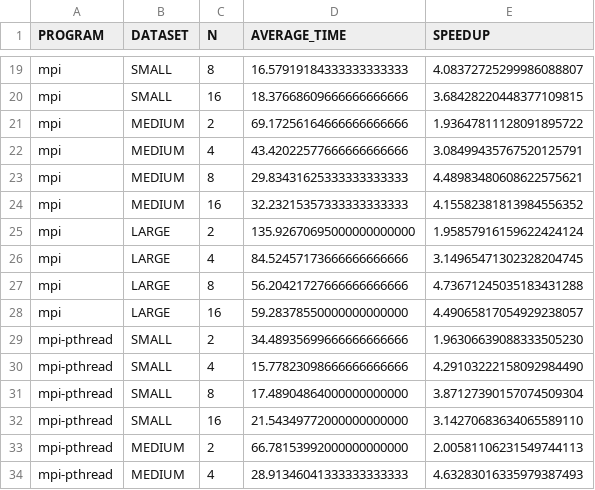
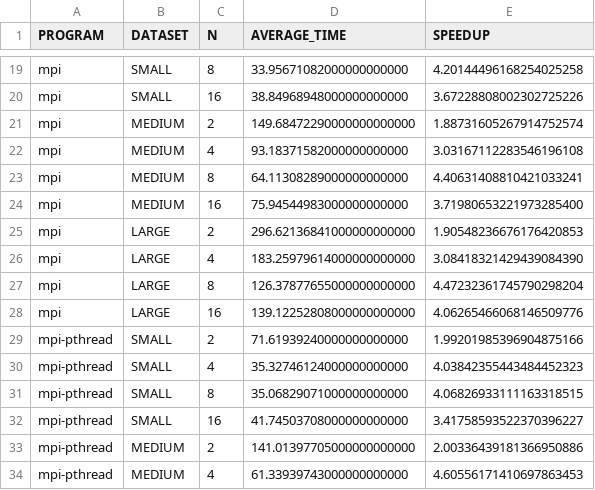
Before and after one commit to schelip/jacobi-2d, a CSV file: out/speedup_results.csv, drawn as a sheet; only a part is shown, gaps mark what is left out; the diff covers the shown part only; the diff names each change by its address in the sheet, - before the commit and + after, or states it on an @@ line.

```diff
--- a/out/speedup_results.csv
+++ b/out/speedup_results.csv
-D19 (AVERAGE_TIME): 16.57919184333333333333
+D19 (AVERAGE_TIME): 33.95671082000000000000
-E19 (SPEEDUP): 4.08372725299986088807
+E19 (SPEEDUP): 4.20144496168254025258
-D20 (AVERAGE_TIME): 18.37668609666666666666
+D20 (AVERAGE_TIME): 38.84968948000000000000
-E20 (SPEEDUP): 3.68428220448377109815
+E20 (SPEEDUP): 3.67228808002302725226
-D21 (AVERAGE_TIME): 69.17256164666666666666
+D21 (AVERAGE_TIME): 149.68472290000000000000
-E21 (SPEEDUP): 1.93647811128091895722
+E21 (SPEEDUP): 1.88731605267914752574
-D22 (AVERAGE_TIME): 43.42022577666666666666
+D22 (AVERAGE_TIME): 93.18371582000000000000
-E22 (SPEEDUP): 3.08499435767520125791
+E22 (SPEEDUP): 3.03167112283546196108
-D23 (AVERAGE_TIME): 29.83431625333333333333
+D23 (AVERAGE_TIME): 64.11308289000000000000
-E23 (SPEEDUP): 4.48983480608622575621
+E23 (SPEEDUP): 4.40631408810421033241
-D24 (AVERAGE_TIME): 32.23215357333333333333
+D24 (AVERAGE_TIME): 75.94544983000000000000
-E24 (SPEEDUP): 4.15582381813984556352
+E24 (SPEEDUP): 3.71980653221973285400
-D25 (AVERAGE_TIME): 135.92670695000000000000
+D25 (AVERAGE_TIME): 296.62136841000000000000
-E25 (SPEEDUP): 1.95857916159622424124
+E25 (SPEEDUP): 1.90548236676176420853
-D26 (AVERAGE_TIME): 84.52457173666666666666
+D26 (AVERAGE_TIME): 183.25979614000000000000
-E26 (SPEEDUP): 3.14965471302328204745
+E26 (SPEEDUP): 3.08418321429439084390
-D27 (AVERAGE_TIME): 56.20421727666666666666
+D27 (AVERAGE_TIME): 126.37877655000000000000
-E27 (SPEEDUP): 4.73671245035183431288
+E27 (SPEEDUP): 4.47232361745790298204
-D28 (AVERAGE_TIME): 59.28378550000000000000
+D28 (AVERAGE_TIME): 139.12252808000000000000
-E28 (SPEEDUP): 4.49065817054929238057
+E28 (SPEEDUP): 4.06265466068146509776
-D29 (AVERAGE_TIME): 34.48935699666666666666
+D29 (AVERAGE_TIME): 71.61939240000000000000
-E29 (SPEEDUP): 1.96306639088333505230
+E29 (SPEEDUP): 1.99201985396904875166
-D30 (AVERAGE_TIME): 15.77823098666666666666
+D30 (AVERAGE_TIME): 35.32746124000000000000
-E30 (SPEEDUP): 4.29103222158092984490
+E30 (SPEEDUP): 4.03842355443484452323
-D31 (AVERAGE_TIME): 17.48904864000000000000
+D31 (AVERAGE_TIME): 35.06829071000000000000
-E31 (SPEEDUP): 3.87127390157074509304
+E31 (SPEEDUP): 4.06826933111163318515
-D32 (AVERAGE_TIME): 21.54349772000000000000
+D32 (AVERAGE_TIME): 41.74503708000000000000
-E32 (SPEEDUP): 3.14270683634065589110
+E32 (SPEEDUP): 3.41758593522370396227
-D33 (AVERAGE_TIME): 66.78153992000000000000
+D33 (AVERAGE_TIME): 141.01397705000000000000
-E33 (SPEEDUP): 2.00581106231549744113
+E33 (SPEEDUP): 2.00336439181366950886
-D34 (AVERAGE_TIME): 28.91346041333333333333
+D34 (AVERAGE_TIME): 61.33939743000000000000
-E34 (SPEEDUP): 4.63283016335979387493
+E34 (SPEEDUP): 4.60556171410697863453
```
Also changed, not shown: 43 edited cells elsewhere in this file, out/benchmark_results.csv, 7 other files.
